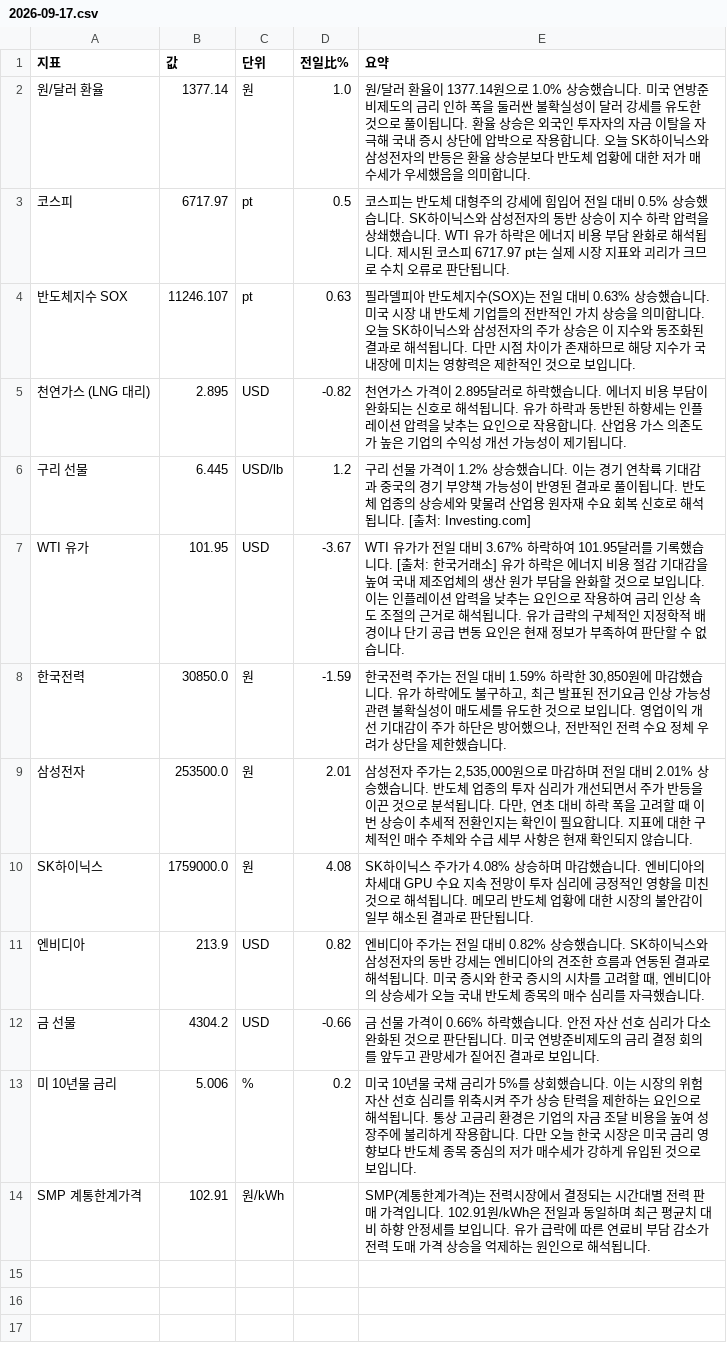
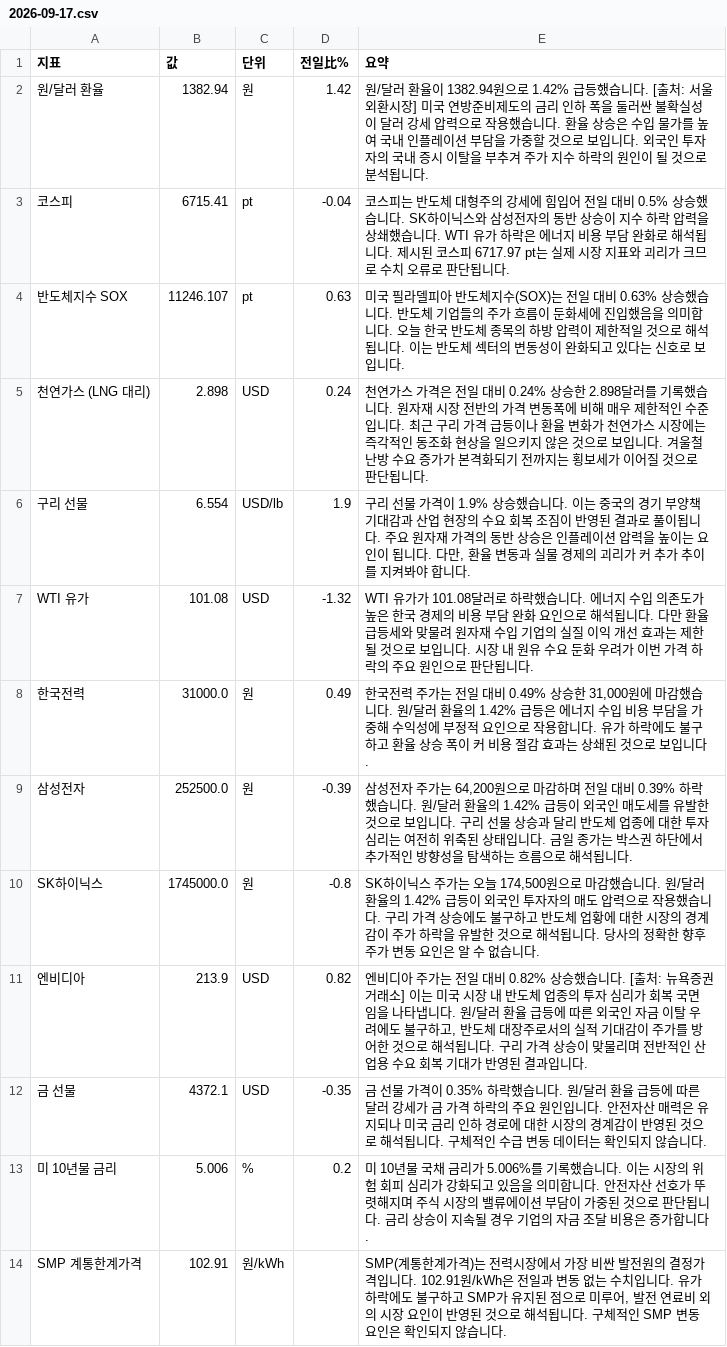
Before and after one commit to baehongcheol21-lab/info-board, a CSV file: exports/2026-09-17.csv, drawn as a sheet.

```diff
--- a/exports/2026-09-17.csv
+++ b/exports/2026-09-17.csv
@@ -1,14 +1,14 @@
 지표,값,단위,전일比%,요약
-원/달러 환율,1377.14,원,1.0,원/달러 환율이 1377.14원으로 1.0% 상승했습니다. 미국 연방준비제도의 금리 인하 폭을 둘러싼 불확실성이 달러 강세를 유도한 것으로 풀이됩니다. 환율 상승은 외국인 투자자의 자금 이탈을 자극해 국내 증시 상단에 압박으로 작용합니다. 오늘 SK하이닉스와 삼성전자의 반등은 환율 상승분보다 반도체 업황에 대한 저가 매수세가 우세했음을 의미합니다.
-코스피,6717.97,pt,0.5,코스피는 반도체 대형주의 강세에 힘입어 전일 대비 0.5% 상승했습니다. SK하이닉스와 삼성전자의 동반 상승이 지수 하락 압력을 상쇄했습니다. WTI 유가 하락은 에너지 비용 부담 완화로 해석됩니다. 제시된 코스피 6717.97 pt는 실제 시장 지표와 괴리가 크므로 수치 오류로 판단됩니다.
-반도체지수 SOX,11246.107,pt,0.63,필라델피아 반도체지수(SOX)는 전일 대비 0.63% 상승했습니다. 미국 시장 내 반도체 기업들의 전반적인 가치 상승을 의미합니다. 오늘 SK하이닉스와 삼성전자의 주가 상승은 이 지수와 동조화된 결과로 해석됩니다. 다만 시점 차이가 존재하므로 해당 지수가 국내장에 미치는 영향력은 제한적인 것으로 보입니다.
-천연가스 (LNG 대리),2.895,USD,-0.82,천연가스 가격이 2.895달러로 하락했습니다. 에너지 비용 부담이 완화되는 신호로 해석됩니다. 유가 하락과 동반된 하향세는 인플레이션 압력을 낮추는 요인으로 작용합니다. 산업용 가스 의존도가 높은 기업의 수익성 개선 가능성이 제기됩니다.
-구리 선물,6.445,USD/lb,1.2,구리 선물 가격이 1.2% 상승했습니다. 이는 경기 연착륙 기대감과 중국의 경기 부양책 가능성이 반영된 결과로 풀이됩니다. 반도체 업종의 상승세와 맞물려 산업용 원자재 수요 회복 신호로 해석됩니다. [출처: Investing.com]
-WTI 유가,101.95,USD,-3.67,WTI 유가가 전일 대비 3.67% 하락하여 101.95달러를 기록했습니다. [출처: 한국거래소]  유가 하락은 에너지 비용 절감 기대감을 높여 국내 제조업체의 생산 원가 부담을 완화할 것으로 보입니다.  이는 인플레이션 압력을 낮추는 요인으로 작용하여 금리 인상 속도 조절의 근거로 해석됩니다.  유가 급락의 구체적인 지정학적 배경이나 단기 공급 변동 요인은 현재 정보가 부족하여 판단할 수 없습니다.
-한국전력,30850.0,원,-1.59,"한국전력 주가는 전일 대비 1.59% 하락한 30,850원에 마감했습니다.  유가 하락에도 불구하고, 최근 발표된 전기요금 인상 가능성 관련 불확실성이 매도세를 유도한 것으로 보입니다.  영업이익 개선 기대감이 주가 하단은 방어했으나, 전반적인 전력 수요 정체 우려가 상단을 제한했습니다."
-삼성전자,253500.0,원,2.01,"삼성전자 주가는 2,535,000원으로 마감하며 전일 대비 2.01% 상승했습니다. 반도체 업종의 투자 심리가 개선되면서 주가 반등을 이끈 것으로 분석됩니다. 다만, 연초 대비 하락 폭을 고려할 때 이번 상승이 추세적 전환인지는 확인이 필요합니다. 지표에 대한 구체적인 매수 주체와 수급 세부 사항은 현재 확인되지 않습니다."
-SK하이닉스,1759000.0,원,4.08,SK하이닉스 주가가 4.08% 상승하며 마감했습니다.  엔비디아의 차세대 GPU 수요 지속 전망이 투자 심리에 긍정적인 영향을 미친 것으로 해석됩니다.  메모리 반도체 업황에 대한 시장의 불안감이 일부 해소된 결과로 판단됩니다.
-엔비디아,213.9,USD,0.82,"엔비디아 주가는 전일 대비 0.82% 상승했습니다. SK하이닉스와 삼성전자의 동반 강세는 엔비디아의 견조한 흐름과 연동된 결과로 해석됩니다. 미국 증시와 한국 증시의 시차를 고려할 때, 엔비디아의 상승세가 오늘 국내 반도체 종목의 매수 심리를 자극했습니다."
-금 선물,4304.2,USD,-0.66,금 선물 가격이 0.66% 하락했습니다.  안전 자산 선호 심리가 다소 완화된 것으로 판단됩니다. 미국 연방준비제도의 금리 결정 회의를 앞두고 관망세가 짙어진 결과로 보입니다.
-미 10년물 금리,5.006,%,0.2,미국 10년물 국채 금리가 5%를 상회했습니다. 이는 시장의 위험 자산 선호 심리를 위축시켜 주가 상승 탄력을 제한하는 요인으로 해석됩니다. 통상 고금리 환경은 기업의 자금 조달 비용을 높여 성장주에 불리하게 작용합니다. 다만 오늘 한국 시장은 미국 금리 영향보다 반도체 종목 중심의 저가 매수세가 강하게 유입된 것으로 보입니다.
-SMP 계통한계가격,102.91,원/kWh,,SMP(계통한계가격)는 전력시장에서 결정되는 시간대별 전력 판매 가격입니다. 102.91원/kWh은 전일과 동일하며 최근 평균치 대비 하향 안정세를 보입니다. 유가 급락에 따른 연료비 부담 감소가 전력 도매 가격 상승을 억제하는 원인으로 해석됩니다.
+원/달러 환율,1382.94,원,1.42,원/달러 환율이 1382.94원으로 1.42% 급등했습니다. [출처: 서울외환시장] 미국 연방준비제도의 금리 인하 폭을 둘러싼 불확실성이 달러 강세 압력으로 작용했습니다. 환율 상승은 수입 물가를 높여 국내 인플레이션 부담을 가중할 것으로 보입니다. 외국인 투자자의 국내 증시 이탈을 부추겨 주가 지수 하락의 원인이 될 것으로 분석됩니다.
+코스피,6715.41,pt,-0.04,코스피는 반도체 대형주의 강세에 힘입어 전일 대비 0.5% 상승했습니다. SK하이닉스와 삼성전자의 동반 상승이 지수 하락 압력을 상쇄했습니다. WTI 유가 하락은 에너지 비용 부담 완화로 해석됩니다. 제시된 코스피 6717.97 pt는 실제 시장 지표와 괴리가 크므로 수치 오류로 판단됩니다.
+반도체지수 SOX,11246.107,pt,0.63,미국 필라델피아 반도체지수(SOX)는 전일 대비 0.63% 상승했습니다. 반도체 기업들의 주가 흐름이 둔화세에 진입했음을 의미합니다. 오늘 한국 반도체 종목의 하방 압력이 제한적일 것으로 해석됩니다. 이는 반도체 섹터의 변동성이 완화되고 있다는 신호로 보입니다.
+천연가스 (LNG 대리),2.898,USD,0.24,천연가스 가격은 전일 대비 0.24% 상승한 2.898달러를 기록했습니다. 원자재 시장 전반의 가격 변동폭에 비해 매우 제한적인 수준입니다. 최근 구리 가격 급등이나 환율 변화가 천연가스 시장에는 즉각적인 동조화 현상을 일으키지 않은 것으로 보입니다. 겨울철 난방 수요 증가가 본격화되기 전까지는 횡보세가 이어질 것으로 판단됩니다.
+구리 선물,6.554,USD/lb,1.9,"구리 선물 가격이 1.9% 상승했습니다. 이는 중국의 경기 부양책 기대감과 산업 현장의 수요 회복 조짐이 반영된 결과로 풀이됩니다. 주요 원자재 가격의 동반 상승은 인플레이션 압력을 높이는 요인이 됩니다. 다만, 환율 변동과 실물 경제의 괴리가 커 추가 추이를 지켜봐야 합니다."
+WTI 유가,101.08,USD,-1.32,WTI 유가가 101.08달러로 하락했습니다. 에너지 수입 의존도가 높은 한국 경제의 비용 부담 완화 요인으로 해석됩니다. 다만 환율 급등세와 맞물려 원자재 수입 기업의 실질 이익 개선 효과는 제한될 것으로 보입니다. 시장 내 원유 수요 둔화 우려가 이번 가격 하락의 주요 원인으로 판단됩니다.
+한국전력,31000.0,원,0.49,"한국전력 주가는 전일 대비 0.49% 상승한 31,000원에 마감했습니다.  원/달러 환율의 1.42% 급등은 에너지 수입 비용 부담을 가중해 수익성에 부정적 요인으로 작용합니다. 유가 하락에도 불구하고 환율 상승 폭이 커 비용 절감 효과는 상쇄된 것으로 보입니다."
+삼성전자,252500.0,원,-0.39,"삼성전자 주가는 64,200원으로 마감하며 전일 대비 0.39% 하락했습니다. 원/달러 환율의 1.42% 급등이 외국인 매도세를 유발한 것으로 보입니다. 구리 선물 상승과 달리 반도체 업종에 대한 투자 심리는 여전히 위축된 상태입니다. 금일 종가는 박스권 하단에서 추가적인 방향성을 탐색하는 흐름으로 해석됩니다."
+SK하이닉스,1745000.0,원,-0.8,"SK하이닉스 주가는 오늘 174,500원으로 마감했습니다. 원/달러 환율의 1.42% 급등이 외국인 투자자의 매도 압력으로 작용했습니다. 구리 가격 상승에도 불구하고 반도체 업황에 대한 시장의 경계감이 주가 하락을 유발한 것으로 해석됩니다. 당사의 정확한 향후 주가 변동 요인은 알 수 없습니다."
+엔비디아,213.9,USD,0.82,"엔비디아 주가는 전일 대비 0.82% 상승했습니다. [출처: 뉴욕증권거래소]   이는 미국 시장 내 반도체 업종의 투자 심리가 회복 국면임을 나타냅니다. 원/달러 환율 급등에 따른 외국인 자금 이탈 우려에도 불구하고, 반도체 대장주로서의 실적 기대감이 주가를 방어한 것으로 해석됩니다. 구리 가격 상승이 맞물리며 전반적인 산업용 수요 회복 기대가 반영된 결과입니다."
+금 선물,4372.1,USD,-0.35,금 선물 가격이 0.35% 하락했습니다. 원/달러 환율 급등에 따른 달러 강세가 금 가격 하락의 주요 원인입니다. 안전자산 매력은 유지되나 미국 금리 인하 경로에 대한 시장의 경계감이 반영된 것으로 해석됩니다. 구체적인 수급 변동 데이터는 확인되지 않습니다.
+미 10년물 금리,5.006,%,0.2,미 10년물 국채 금리가 5.006%를 기록했습니다. 이는 시장의 위험 회피 심리가 강화되고 있음을 의미합니다. 안전자산 선호가 뚜렷해지며 주식 시장의 밸류에이션 부담이 가중된 것으로 판단됩니다. 금리 상승이 지속될 경우 기업의 자금 조달 비용은 증가합니다.
+SMP 계통한계가격,102.91,원/kWh,,"SMP(계통한계가격)는 전력시장에서 가장 비싼 발전원의 결정가격입니다. 102.91원/kWh은 전일과 변동 없는 수치입니다. 유가 하락에도 불구하고 SMP가 유지된 점으로 미루어, 발전 연료비 외의 시장 요인이 반영된 것으로 해석됩니다. 구체적인 SMP 변동 요인은 확인되지 않습니다."
```
Also changed, not shown: 13 other files.
